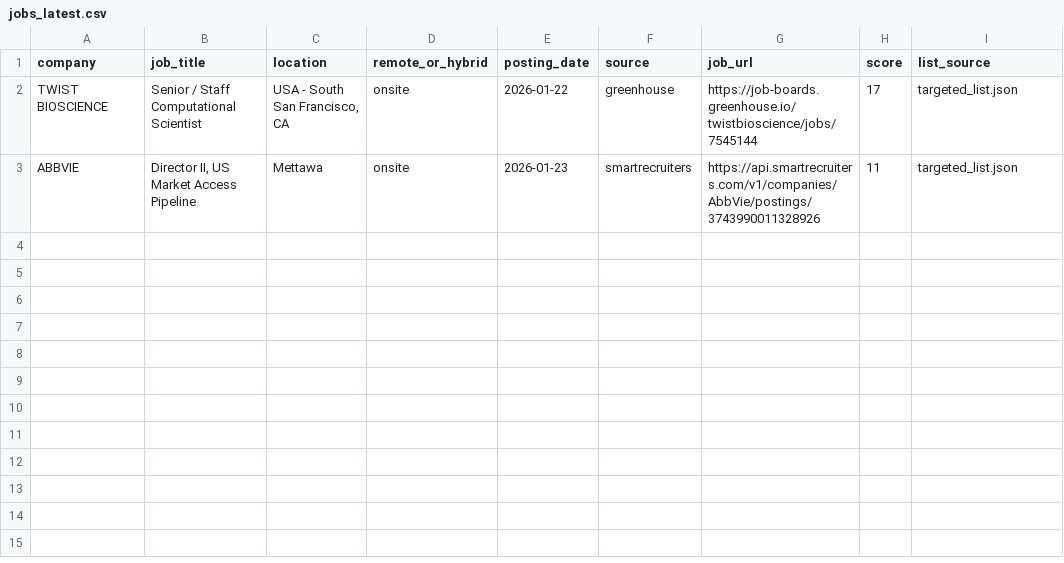
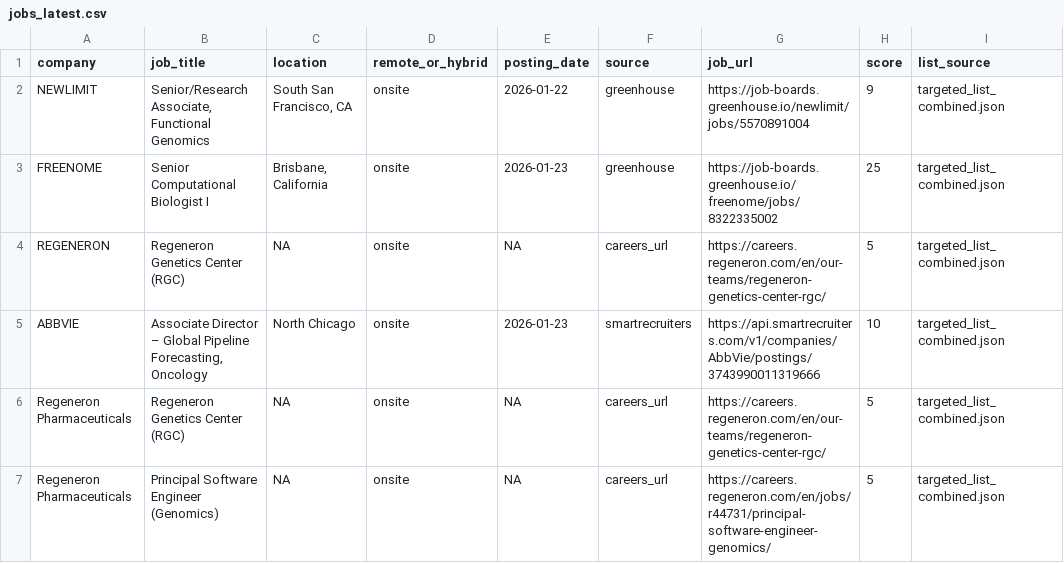
Before and after one commit to Bit-2310/bioinfo-job-tracker, a CSV file: data/jobs_latest.csv, drawn as a sheet.

```diff
--- a/data/jobs_latest.csv
+++ b/data/jobs_latest.csv
@@ -1,3 +1,7 @@
 company,job_title,location,remote_or_hybrid,posting_date,source,job_url,score,list_source
-TWIST BIOSCIENCE,Senior / Staff Computational Scientist,"USA - South San Francisco, CA",onsite,2026-01-22,greenhouse,https://job-boards.greenhouse.io/twistbioscience/jobs/7545144,17,targeted_list.json
-ABBVIE,"Director II, US Market Access Pipeline",Mettawa,onsite,2026-01-23,smartrecruiters,https://api.smartrecruiters.com/v1/companies/AbbVie/postings/3743990011328926,11,targeted_list.json
+NEWLIMIT,"Senior/Research Associate, Functional Genomics","South San Francisco, CA",onsite,2026-01-22,greenhouse,https://job-boards.greenhouse.io/newlimit/jobs/5570891004,9,targeted_list_combined.json
+FREENOME,Senior Computational Biologist I,"Brisbane, California",onsite,2026-01-23,greenhouse,https://job-boards.greenhouse.io/freenome/jobs/8322335002,25,targeted_list_combined.json
+REGENERON,Regeneron Genetics Center (RGC),NA,onsite,NA,careers_url,https://careers.regeneron.com/en/our-teams/regeneron-genetics-center-rgc/,5,targeted_list_combined.json
+ABBVIE,"Associate Director – Global Pipeline Forecasting, Oncology",North Chicago,onsite,2026-01-23,smartrecruiters,https://api.smartrecruiters.com/v1/companies/AbbVie/postings/3743990011319666,10,targeted_list_combined.json
+Regeneron Pharmaceuticals,Regeneron Genetics Center (RGC),NA,onsite,NA,careers_url,https://careers.regeneron.com/en/our-teams/regeneron-genetics-center-rgc/,5,targeted_list_combined.json
+Regeneron Pharmaceuticals,Principal Software Engineer (Genomics),NA,onsite,NA,careers_url,https://careers.regeneron.com/en/jobs/r44731/principal-software-engineer-genomics/,5,targeted_list_combined.json
```
Also changed, not shown: data/jobs_history.csv, 45 other files.
